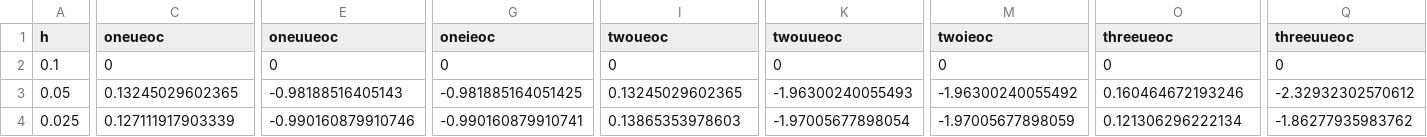
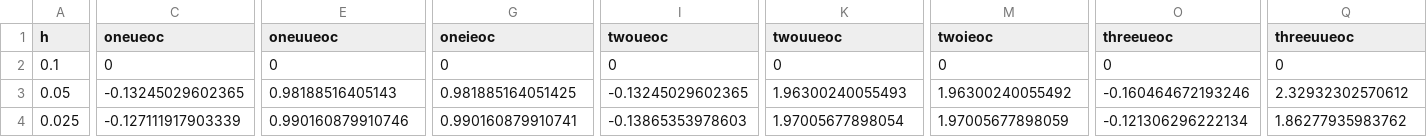
Before and after one commit to dede6487/Circuit-Modelling, a CSV file: Matlab/err_ex1.csv, drawn as a sheet; only a part is shown, gaps mark what is left out; the diff covers the shown part only; the diff names each change by its address in the sheet, - before the commit and + after, or states it on an @@ line.

```diff
--- a/Matlab/err_ex1.csv
+++ b/Matlab/err_ex1.csv
-C3 (oneueoc): 0.13245029602365
+C3 (oneueoc): -0.13245029602365
-E3 (oneuueoc): -0.98188516405143
+E3 (oneuueoc): 0.98188516405143
-G3 (oneieoc): -0.981885164051425
+G3 (oneieoc): 0.981885164051425
-I3 (twoueoc): 0.13245029602365
+I3 (twoueoc): -0.13245029602365
-K3 (twouueoc): -1.96300240055493
+K3 (twouueoc): 1.96300240055493
-M3 (twoieoc): -1.96300240055492
+M3 (twoieoc): 1.96300240055492
-O3 (threeueoc): 0.160464672193246
+O3 (threeueoc): -0.160464672193246
-Q3 (threeuueoc): -2.32932302570612
+Q3 (threeuueoc): 2.32932302570612
-C4 (oneueoc): 0.127111917903339
+C4 (oneueoc): -0.127111917903339
-E4 (oneuueoc): -0.990160879910746
+E4 (oneuueoc): 0.990160879910746
-G4 (oneieoc): -0.990160879910741
+G4 (oneieoc): 0.990160879910741
-I4 (twoueoc): 0.13865353978603
+I4 (twoueoc): -0.13865353978603
-K4 (twouueoc): -1.97005677898054
+K4 (twouueoc): 1.97005677898054
-M4 (twoieoc): -1.97005677898059
+M4 (twoieoc): 1.97005677898059
-O4 (threeueoc): 0.121306296222134
+O4 (threeueoc): -0.121306296222134
-Q4 (threeuueoc): -1.86277935983762
+Q4 (threeuueoc): 1.86277935983762
```
Also changed, not shown: 8 edited cells elsewhere in this file, 9 other files.
